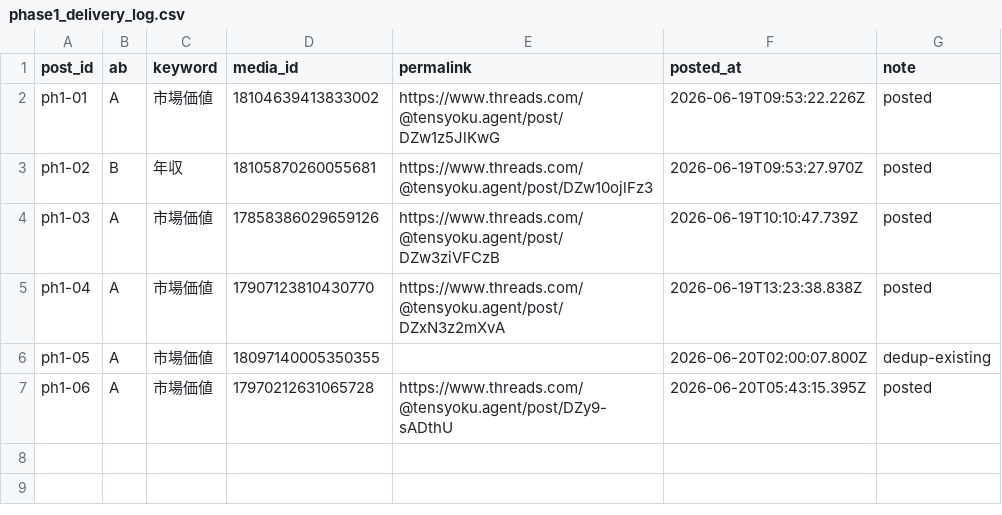
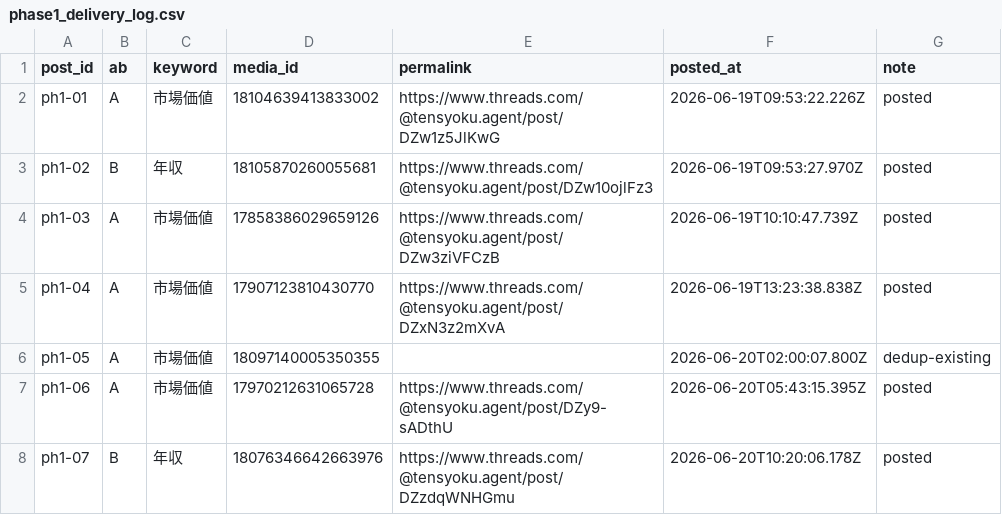
Before and after one commit to nishino2831-arch/threads-auto, a CSV file: data/phase1_delivery_log.csv, drawn as a sheet; the diff names each change by its address in the sheet, - before the commit and + after, or states it on an @@ line.

```diff
--- a/data/phase1_delivery_log.csv
+++ b/data/phase1_delivery_log.csv
+row 8: ph1-07 | B | 年収 | 18076346642663976 | https://www.threads.com/@tensyoku.agent/post/DZzdqWNHGmu | 2026-06-20T10:20:06.178Z | posted
```
Also changed, not shown: 1 other file.
